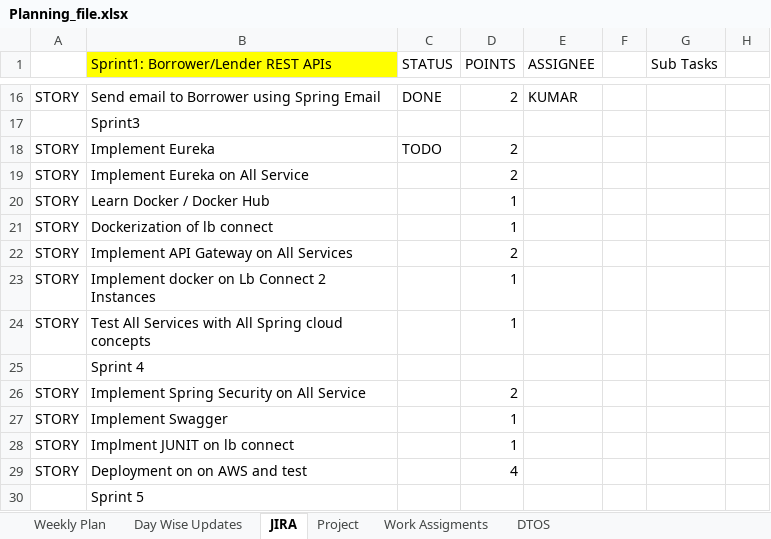
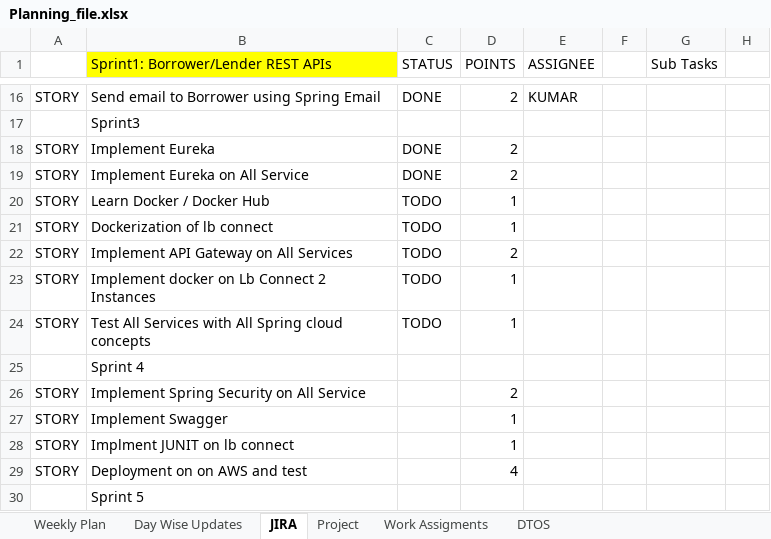
Before and after one commit to king-kaii/colts, an Excel workbook: lbconnect/Planning_file.xlsx, sheet JIRA, drawn as a sheet; only a part is shown, gaps mark what is left out; values as stored, in another font and other column widths than the file's, no borders; the diff names each change by its address in the sheet, - before the commit and + after, or states it on an @@ line.

```diff
--- a/lbconnect/Planning_file.xlsx (sheet JIRA)
+++ b/lbconnect/Planning_file.xlsx (sheet JIRA)
-C18 (STATUS): TODO
+C18 (STATUS): DONE
-C19 (STATUS): (empty)
+C19 (STATUS): DONE
-C20:C24 (STATUS): (empty)
+C20:C24 (STATUS): TODO
```
Also changed, not shown: sheet Weekly Plan, sheet Day Wise Updates, 12 other files.
